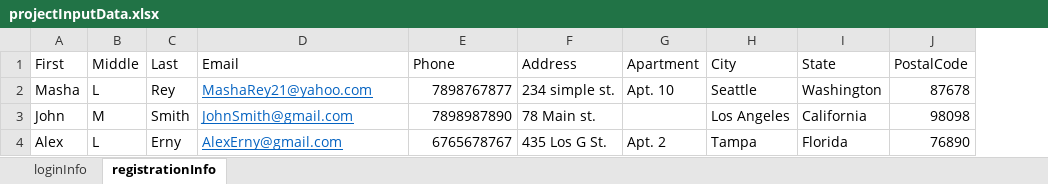
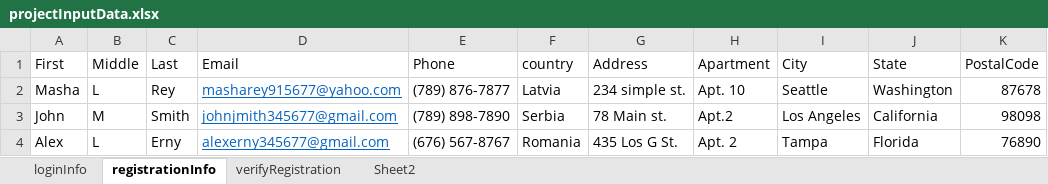
Before and after one commit to mihaelacovileac/ProMyTheUs, an Excel workbook: projectInputData.xlsx, sheet registrationInfo, drawn as a sheet; only a part is shown; values as stored, in another font and other column widths than the file's, no borders; addresses are those after the commit; the diff names each change by its address in the sheet, - before the commit and + after, or states it on an @@ line.

Commit message:
POM registration/assert with all my profile fields

```diff
--- a/projectInputData.xlsx (sheet registrationInfo)
+++ b/projectInputData.xlsx (sheet registrationInfo)
+sheet tab: verifyRegistration
+sheet tab: Sheet2
+column F (country), rows 2-4: Latvia | Serbia | Romania
-D2 (Email): MashaRey21@yahoo.com
+D2 (Email): masharey915677@yahoo.com
-E2 (Phone): 7898767877
+E2 (Phone): (789) 876-7877
-D3 (Email): JohnSmith@gmail.com
+D3 (Email): johnjmith345677@gmail.com
-E3 (Phone): 7898987890
+E3 (Phone): (789) 898-7890
-H3 (Apartment): (empty)
+H3 (Apartment): Apt.2
-D4 (Email): AlexErny@gmail.com
+D4 (Email): alexerny345677@gmail.com
-E4 (Phone): 6765678767
+E4 (Phone): (676) 567-8767
```
Also changed, not shown: 5 other files.
